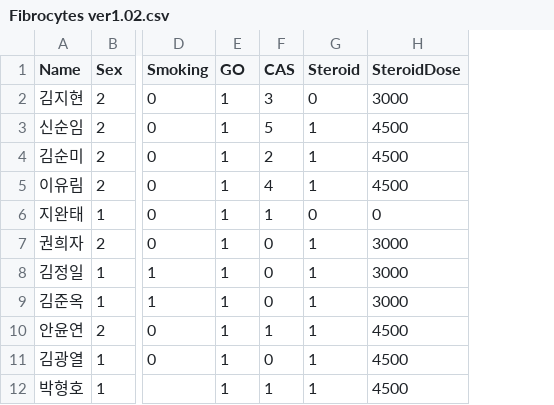
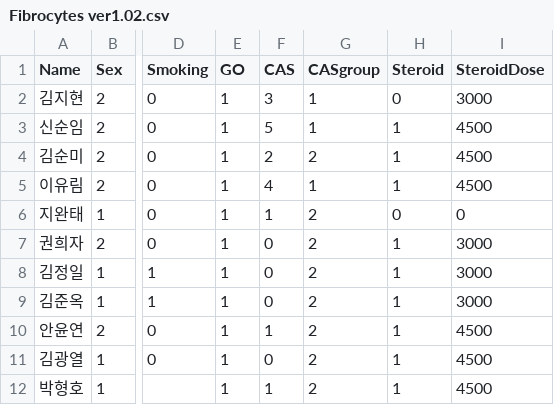
Before and after one commit to JungyulPark/JungyulPark, a CSV file: Fibrocytes/Fibrocytes ver1.02.csv, drawn as a sheet; only a part is shown, gaps mark what is left out; the diff names each change by its address in the sheet, - before the commit and + after, or states it on an @@ line.

Commit message:
Add files via upload

```diff
--- a/Fibrocytes/Fibrocytes ver1.02.csv
+++ b/Fibrocytes/Fibrocytes ver1.02.csv
+column G (CASgroup), rows 2-12: 1 | 1 | 2 | 1 | 2 | 2 | 2 | 2 | 2 | 2 | 2
```
